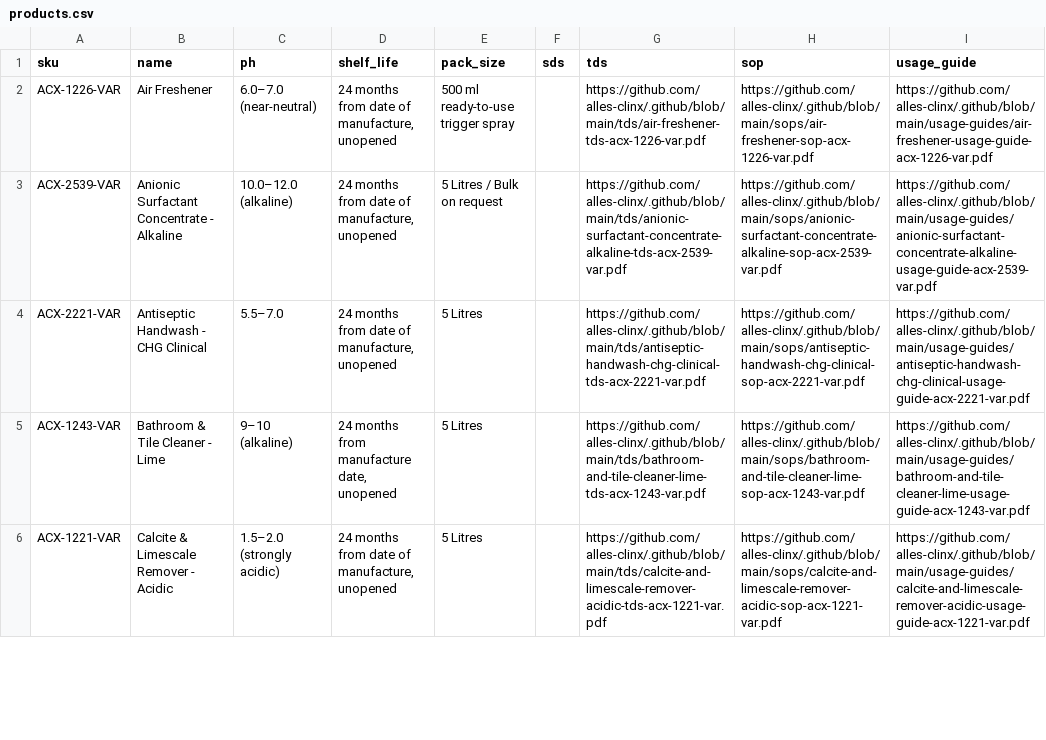
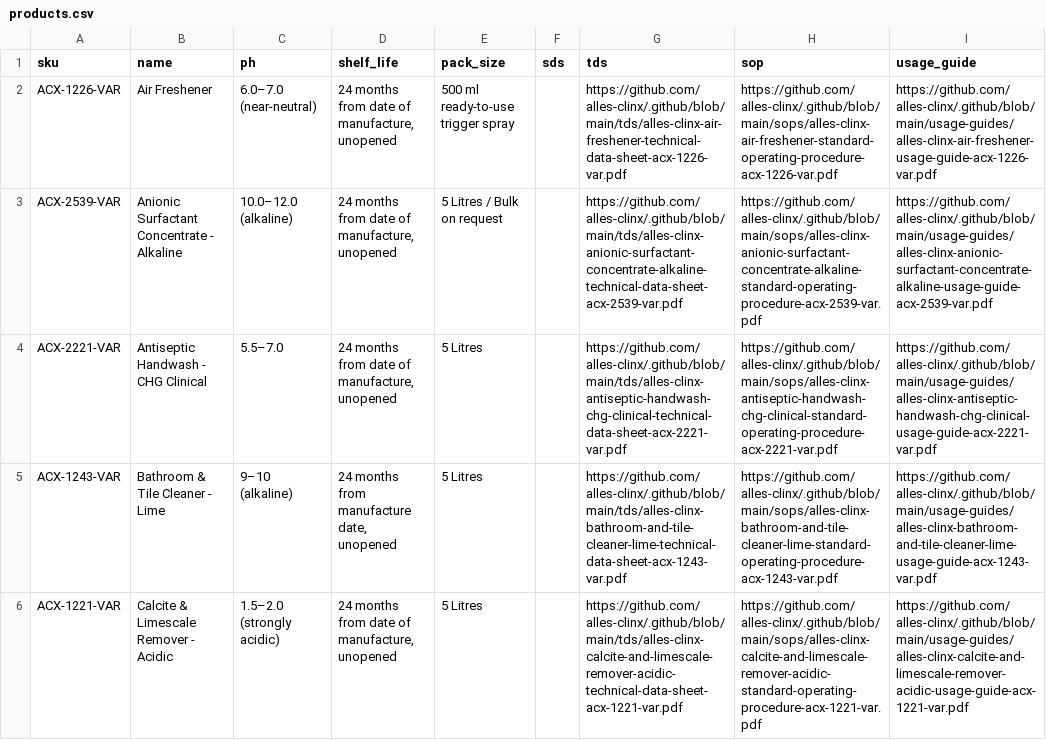
Before and after one commit to alles-clinx/.github, a CSV file: data/products.csv, drawn as a sheet; only a part is shown; the diff covers the shown part only.

Commit message:
Point product CSV to canonical document PDFs

```diff
--- a/data/products.csv
+++ b/data/products.csv
@@ -1,6 +1,6 @@
 sku,name,ph,shelf_life,pack_size,sds,tds,sop,usage_guide
-ACX-1226-VAR,Air Freshener,6.0–7.0 (near-neutral),"24 months from date of manufacture, unopened",500 ml ready-to-use trigger spray,,https://github.com/alles-clinx/.github/blob/main/tds/air-freshener-tds-acx-1226-var.pdf,https://github.com/alles-clinx/.github/blob/main/sops/air-freshener-sop-acx-1226-var.pdf,https://github.com/alles-clinx/.github/blob/main/usage-guides/air-freshener-usage-guide-acx-1226-var.pdf
-ACX-2539-VAR,Anionic Surfactant Concentrate - Alkaline,10.0–12.0 (alkaline),"24 months from date of manufacture, unopened",5 Litres / Bulk on request,,https://github.com/alles-clinx/.github/blob/main/tds/anionic-surfactant-concentrate-alkaline-tds-acx-2539-var.pdf,https://github.com/alles-clinx/.github/blob/main/sops/anionic-surfactant-concentrate-alkaline-sop-acx-2539-var.pdf,https://github.com/alles-clinx/.github/blob/main/usage-guides/anionic-surfactant-concentrate-alkaline-usage-guide-acx-2539-var.pdf
-ACX-2221-VAR,Antiseptic Handwash - CHG Clinical,5.5–7.0,"24 months from date of manufacture, unopened",5 Litres,,https://github.com/alles-clinx/.github/blob/main/tds/antiseptic-handwash-chg-clinical-tds-acx-2221-var.pdf,https://github.com/alles-clinx/.github/blob/main/sops/antiseptic-handwash-chg-clinical-sop-acx-2221-var.pdf,https://github.com/alles-clinx/.github/blob/main/usage-guides/antiseptic-handwash-chg-clinical-usage-guide-acx-2221-var.pdf
-ACX-1243-VAR,Bathroom & Tile Cleaner - Lime,9–10 (alkaline),"24 months from manufacture date, unopened",5 Litres,,https://github.com/alles-clinx/.github/blob/main/tds/bathroom-and-tile-cleaner-lime-tds-acx-1243-var.pdf,https://github.com/alles-clinx/.github/blob/main/sops/bathroom-and-tile-cleaner-lime-sop-acx-1243-var.pdf,https://github.com/alles-clinx/.github/blob/main/usage-guides/bathroom-and-tile-cleaner-lime-usage-guide-acx-1243-var.pdf
-ACX-1221-VAR,Calcite & Limescale Remover - Acidic,1.5–2.0 (strongly acidic),"24 months from date of manufacture, unopened",5 Litres,,https://github.com/alles-clinx/.github/blob/main/tds/calcite-and-limescale-remover-acidic-tds-acx-1221-var.pdf,https://github.com/alles-clinx/.github/blob/main/sops/calcite-and-limescale-remover-acidic-sop-acx-1221-var.pdf,https://github.com/alles-clinx/.github/blob/main/usage-guides/calcite-and-limescale-remover-acidic-usage-guide-acx-1221-var.pdf
+ACX-1226-VAR,Air Freshener,6.0–7.0 (near-neutral),"24 months from date of manufacture, unopened",500 ml ready-to-use trigger spray,,https://github.com/alles-clinx/.github/blob/main/tds/alles-clinx-air-freshener-technical-data-sheet-acx-1226-var.pdf,https://github.com/alles-clinx/.github/blob/main/sops/alles-clinx-air-freshener-standard-operating-procedure-acx-1226-var.pdf,https://github.com/alles-clinx/.github/blob/main/usage-guides/alles-clinx-air-freshener-usage-guide-acx-1226-var.pdf
+ACX-2539-VAR,Anionic Surfactant Concentrate - Alkaline,10.0–12.0 (alkaline),"24 months from date of manufacture, unopened",5 Litres / Bulk on request,,https://github.com/alles-clinx/.github/blob/main/tds/alles-clinx-anionic-surfactant-concentrate-alkaline-technical-data-sheet-acx-2539-var.pdf,https://github.com/alles-clinx/.github/blob/main/sops/alles-clinx-anionic-surfactant-concentrate-alkaline-standard-operating-procedure-acx-2539-var.pdf,https://github.com/alles-clinx/.github/blob/main/usage-guides/alles-clinx-anionic-surfactant-concentrate-alkaline-usage-guide-acx-2539-var.pdf
+ACX-2221-VAR,Antiseptic Handwash - CHG Clinical,5.5–7.0,"24 months from date of manufacture, unopened",5 Litres,,https://github.com/alles-clinx/.github/blob/main/tds/alles-clinx-antiseptic-handwash-chg-clinical-technical-data-sheet-acx-2221-var.pdf,https://github.com/alles-clinx/.github/blob/main/sops/alles-clinx-antiseptic-handwash-chg-clinical-standard-operating-procedure-acx-2221-var.pdf,https://github.com/alles-clinx/.github/blob/main/usage-guides/alles-clinx-antiseptic-handwash-chg-clinical-usage-guide-acx-2221-var.pdf
+ACX-1243-VAR,Bathroom & Tile Cleaner - Lime,9–10 (alkaline),"24 months from manufacture date, unopened",5 Litres,,https://github.com/alles-clinx/.github/blob/main/tds/alles-clinx-bathroom-and-tile-cleaner-lime-technical-data-sheet-acx-1243-var.pdf,https://github.com/alles-clinx/.github/blob/main/sops/alles-clinx-bathroom-and-tile-cleaner-lime-standard-operating-procedure-acx-1243-var.pdf,https://github.com/alles-clinx/.github/blob/main/usage-guides/alles-clinx-bathroom-and-tile-cleaner-lime-usage-guide-acx-1243-var.pdf
+ACX-1221-VAR,Calcite & Limescale Remover - Acidic,1.5–2.0 (strongly acidic),"24 months from date of manufacture, unopened",5 Litres,,https://github.com/alles-clinx/.github/blob/main/tds/alles-clinx-calcite-and-limescale-remover-acidic-technical-data-sheet-acx-1221-var.pdf,https://github.com/alles-clinx/.github/blob/main/sops/alles-clinx-calcite-and-limescale-remover-acidic-standard-operating-procedure-acx-1221-var.pdf,https://github.com/alles-clinx/.github/blob/main/usage-guides/alles-clinx-calcite-and-limescale-remover-acidic-usage-guide-acx-1221-var.pdf
```
Also changed, not shown: 90 edited cells elsewhere in this file.
